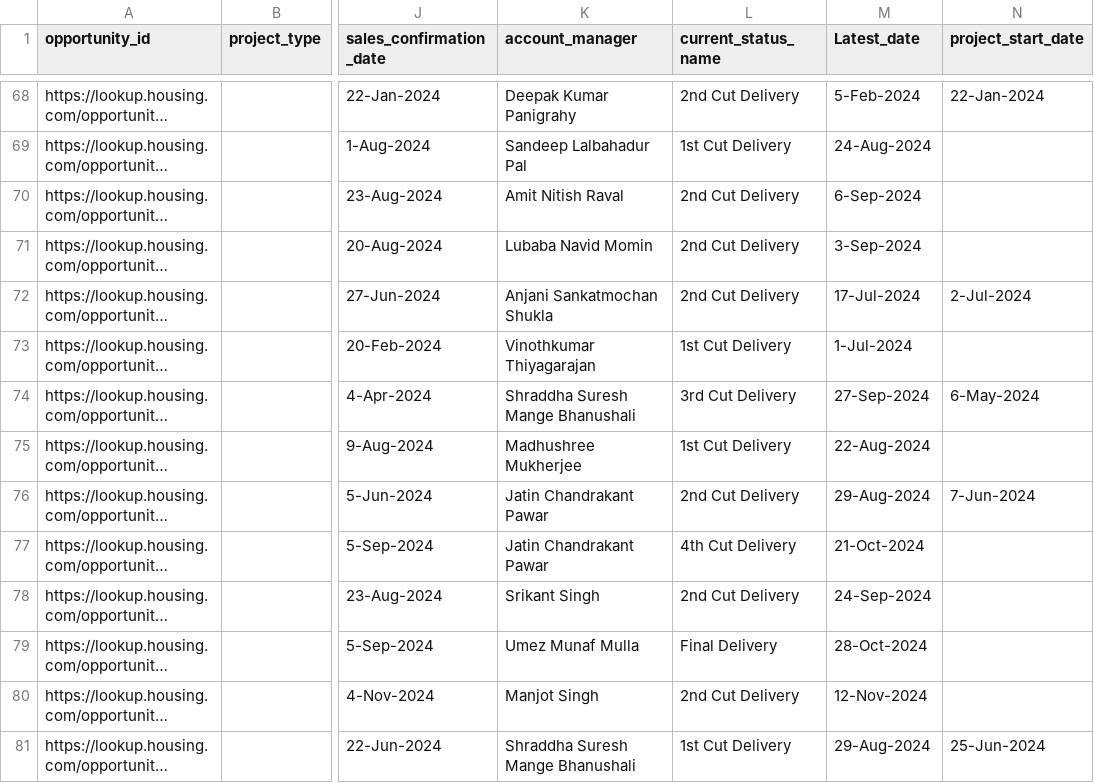
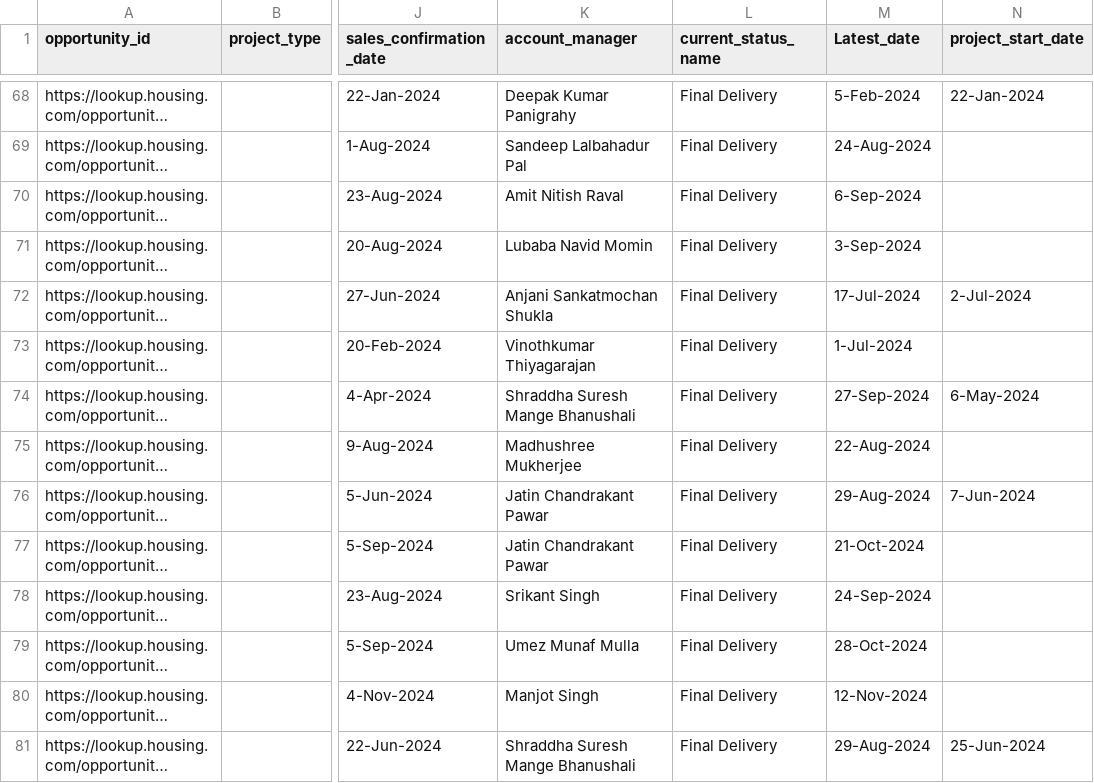
Before and after one commit to deeghal-ai/taskpro, a CSV file: video_production/management/commands/video_projects.csv, drawn as a sheet; only a part is shown, gaps mark what is left out; long unchanged cells end in …; the diff covers the shown part only; the diff names each change by its address in the sheet, - before the commit and + after, or states it on an @@ line.

Commit message:
Fix status history creation logic - eliminate duplicates and correct mapping

```diff
--- a/video_production/management/commands/video_projects.csv
+++ b/video_production/management/commands/video_projects.csv
-L68 (current_status_name): 2nd Cut Delivery
+L68 (current_status_name): Final Delivery
-L69 (current_status_name): 1st Cut Delivery
+L69 (current_status_name): Final Delivery
-L70:L72 (current_status_name): 2nd Cut Delivery
+L70:L72 (current_status_name): Final Delivery
-L73 (current_status_name): 1st Cut Delivery
+L73 (current_status_name): Final Delivery
-L74 (current_status_name): 3rd Cut Delivery
+L74 (current_status_name): Final Delivery
-L75 (current_status_name): 1st Cut Delivery
+L75 (current_status_name): Final Delivery
-L76 (current_status_name): 2nd Cut Delivery
+L76 (current_status_name): Final Delivery
-L77 (current_status_name): 4th Cut Delivery
+L77 (current_status_name): Final Delivery
-L78 (current_status_name): 2nd Cut Delivery
+L78 (current_status_name): Final Delivery
-L80 (current_status_name): 2nd Cut Delivery
+L80 (current_status_name): Final Delivery
-L81 (current_status_name): 1st Cut Delivery
+L81 (current_status_name): Final Delivery
```
Also changed, not shown: 98 edited cells elsewhere in this file, 1 other file.
